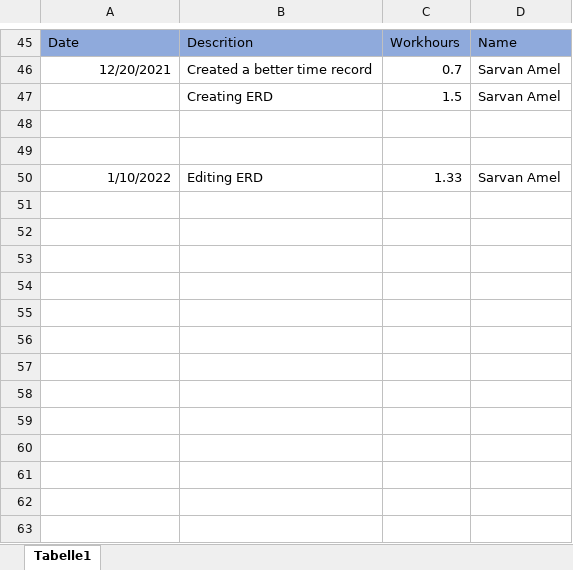
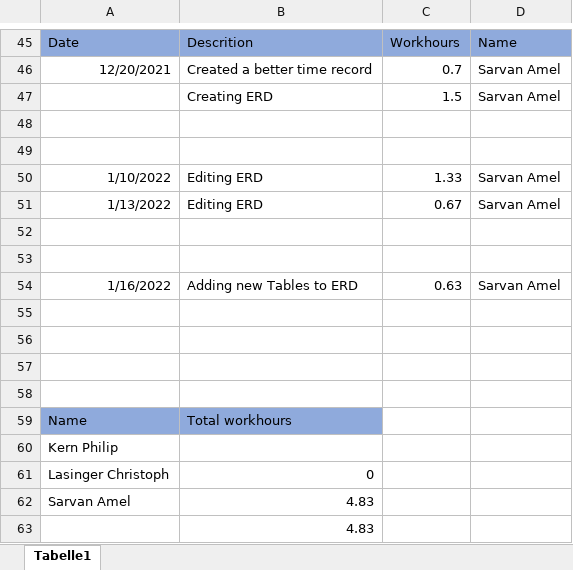
Before and after one commit to ChristophLasinger/Youre-not-alone, an Excel workbook: documents/TimeRecord.xlsx, sheet Tabelle1, drawn as a sheet; only a part is shown, gaps mark what is left out; values as stored, in another font and other column widths than the file's, no borders; charts and pictures not drawn; the diff names each change by its address in the sheet, - before the commit and + after, or states it on an @@ line.

Commit message:
Update Time-Record

```diff
--- a/documents/TimeRecord.xlsx (sheet Tabelle1)
+++ b/documents/TimeRecord.xlsx (sheet Tabelle1)
+row 51: 1/13/2022 | Editing ERD | 0.67 | Sarvan Amel
+row 52: (empty)
+row 53: (empty)
+row 54: 1/16/2022 | Adding new Tables to ERD | 0.63 | Sarvan Amel
+row 55: (empty)
+row 56: (empty)
+row 57: (empty)
+row 58: (empty)
+row 59: Name | Total workhours
+row 60: Kern Philip
+row 61: Lasinger Christoph | 0
+row 62: Sarvan Amel | 4.83
+row 63:  | 4.83
```
